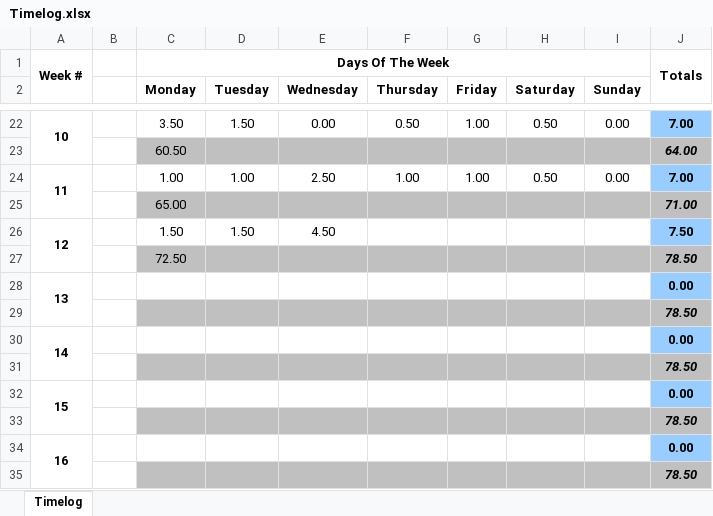
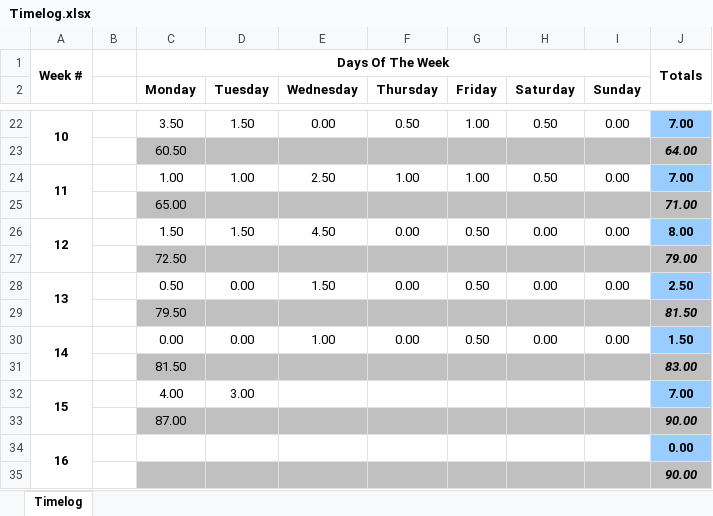
Before and after one commit to TourneyMan/Modula-2-Compiler, an Excel workbook: Timelog.xlsx, sheet Timelog, drawn as a sheet; only a part is shown, gaps mark what is left out; values as stored, in another font and other column widths than the file's, no borders; removed rows and columns are numbered as before the commit, all else as after; the diff names each change by its address in the sheet, - before the commit and + after, or states it on an @@ line.

```diff
--- a/Timelog.xlsx (sheet Timelog)
+++ b/Timelog.xlsx (sheet Timelog)
-F26 (Thursday): (empty)
+F26 (Thursday): 0.00
-G26 (Friday): (empty)
+G26 (Friday): 0.50
-H26 (Saturday): (empty)
+H26 (Saturday): 0.00
-I26 (Sunday): (empty)
+I26 (Sunday): 0.00
-J26: 7.50
+J26: 8.00
-J27: 78.50
+J27: 79.00
-row 28: 13 |  |  |  |  |  |  |  |  | 0.00
-row 29:  |  |  |  |  |  |  |  |  | 78.50
-row 30: 14 |  |  |  |  |  |  |  |  | 0.00
-row 31:  |  |  |  |  |  |  |  |  | 78.50
-row 32: 15 |  |  |  |  |  |  |  |  | 0.00
-row 33:  |  |  |  |  |  |  |  |  | 78.50
+row 28: 13 |  | 0.50 | 0.00 | 1.50 | 0.00 | 0.50 | 0.00 | 0.00 | 2.50
+row 29:  |  | 79.50 |  |  |  |  |  |  | 81.50
+row 30: 14 |  | 0.00 | 0.00 | 1.00 | 0.00 | 0.50 | 0.00 | 0.00 | 1.50
+row 31:  |  | 81.50 |  |  |  |  |  |  | 83.00
+row 32: 15 |  | 4.00 | 3.00 |  |  |  |  |  | 7.00
+row 33:  |  | 87.00 |  |  |  |  |  |  | 90.00
-J35: 78.50
+J35: 90.00
```
Also changed, not shown: 22 other files.
